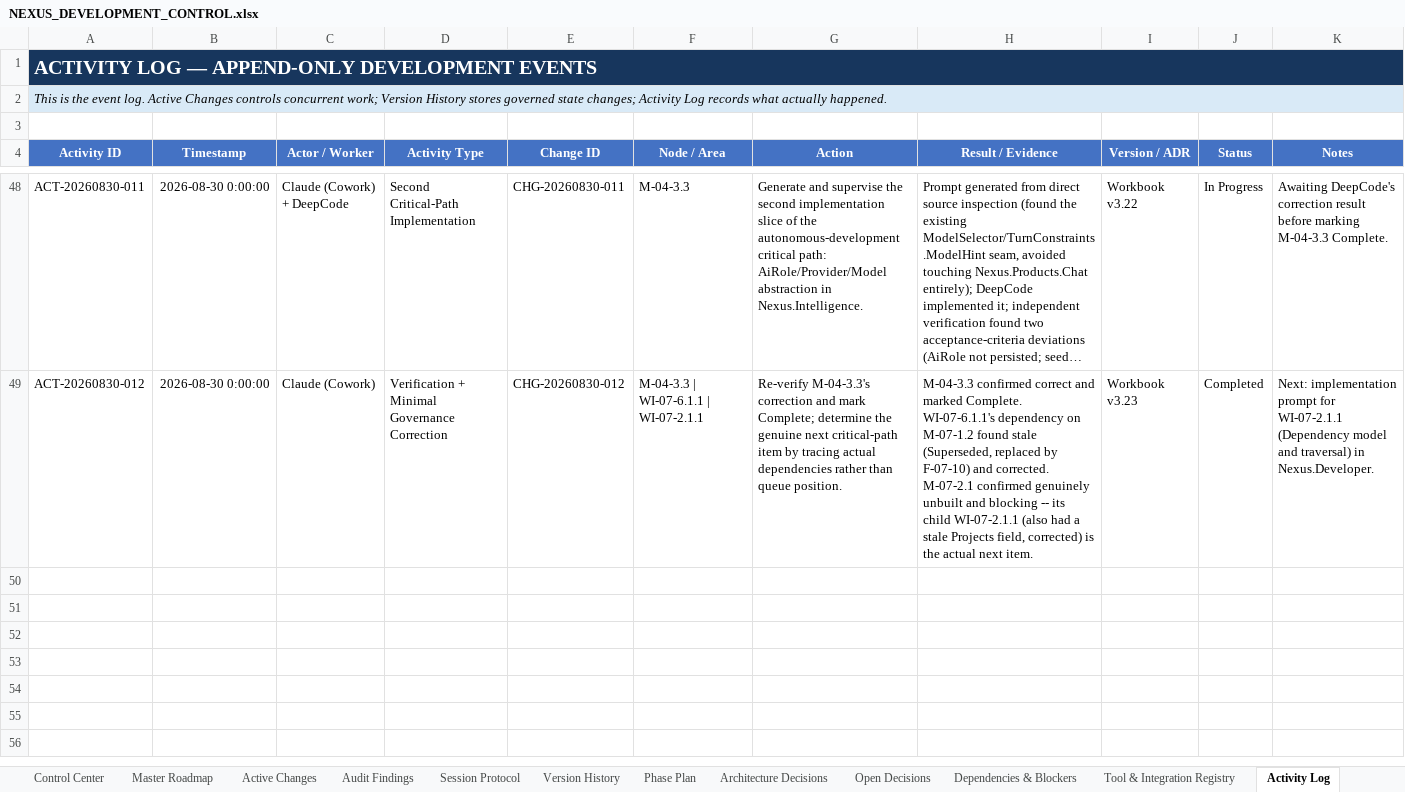
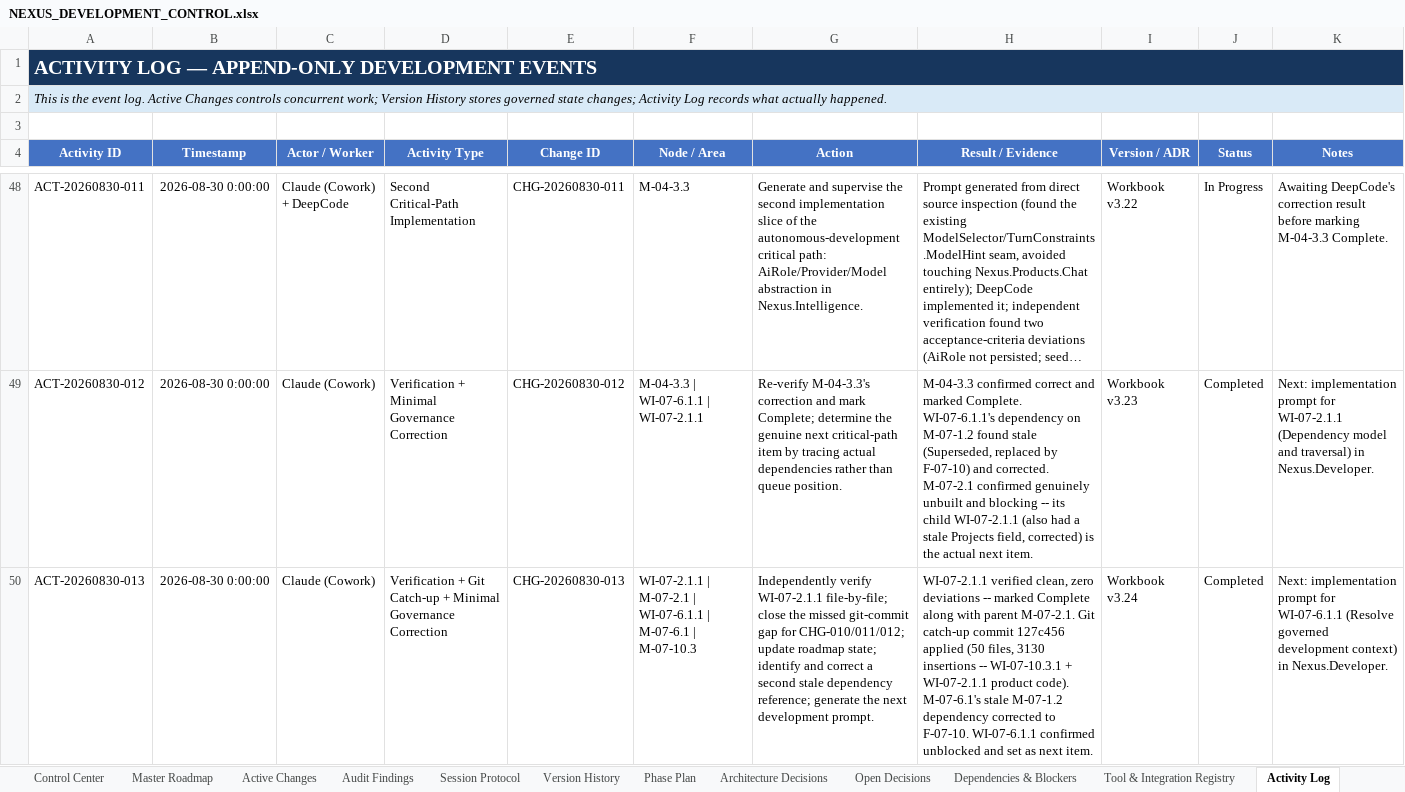
Before and after one commit to prtcare/Nexus.Developer, an Excel workbook: NEXUS_DEVELOPMENT_CONTROL.xlsx, sheet Activity Log, drawn as a sheet; only a part is shown, gaps mark what is left out; long unchanged cells end in …; values as stored, in another font and other column widths than the file's, no borders; conditional formats not drawn; the diff names each change by its address in the sheet, - before the commit and + after, or states it on an @@ line.

Commit message:
CHG-20260830-013: workbook v3.24 - WI-07-2.1.1 verified clean, marked Complete; M-07-2.1 Complete; git-commit gap closed; WI-07-6.1.1 next-item finding
WI-07-2.1.1 (Dependency model and traversal) independently verified
file-by-file with zero deviations, marked Complete along with its parent
M-07-2.1. Two stale-dependency corrections (M-07-6.1's M-07-1.2 -> F-07-10,
matching the fix already applied to its child). M-07-10.3 progress
corrected 35 -> 70. Records the prior missing git commit for
CHG-010/011/012 (this workbook's product-code changes were committed
separately in the preceding commit).

```diff
--- a/NEXUS_DEVELOPMENT_CONTROL.xlsx (sheet Activity Log)
+++ b/NEXUS_DEVELOPMENT_CONTROL.xlsx (sheet Activity Log)
+row 50: ACT-20260830-013 | 2026-08-30 0:00:00 | Claude (Cowork) | Verification + Git Catch-up + Minimal Governance Correction | CHG-20260830-013 | WI-07-2.1.1 | M-07-2.1 | WI-07-6.1.1 | M-07-6.1 | M-07-10.3 | Independently verify WI-07-2.1.1 file-by-file; close the missed git-commit gap for CHG-010/011/012; update roadmap state; identify and correct a second stale dependency reference; generate the next development prompt. | WI-07-2.1.1 verified clean, zero deviations -- marked Complete along with parent M-07-2.1. Git catch-up commit 127c456 applied (50 files, 3130 insertions -- WI-07-10.3.1 + WI-07-2.1.1 product code). M-07-6.1's stale M-07-1.2 dependency corrected to F-07-10. WI-07-6.1.1 confirmed unblocked and set as next item. | Workbook v3.24 | Completed | Next: implementation prompt for WI-07-6.1.1 (Resolve governed development context) in Nexus.Developer.
```
Also changed, not shown: sheet Active Changes, sheet Master Roadmap, sheet Control Center.
